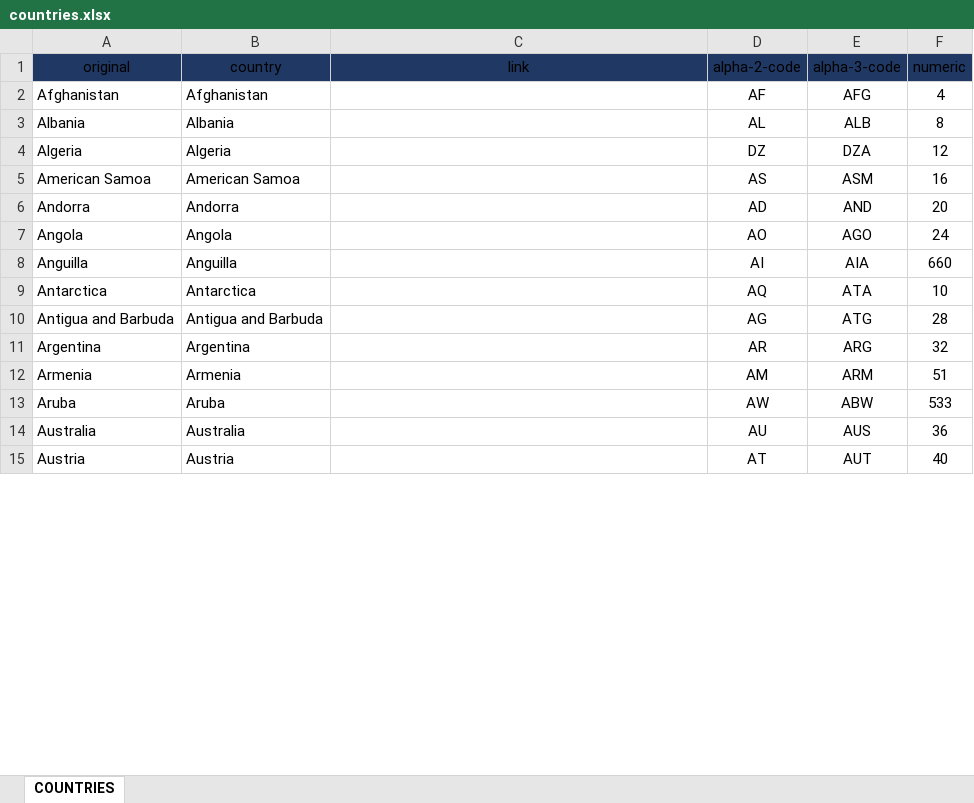
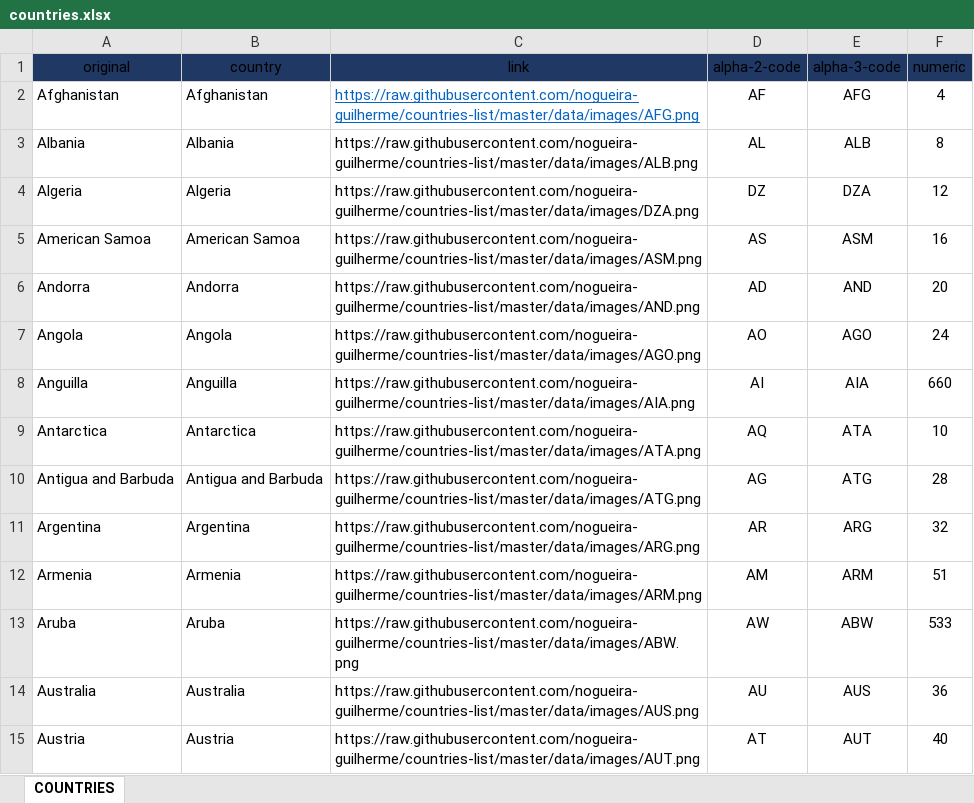
Before and after one commit to nogueira-guilherme/countries-list, an Excel workbook: data/countries.xlsx, sheet COUNTRIES, drawn as a sheet; only a part is shown; values as stored, in another font and other column widths than the file's, no borders; table styles not drawn; the diff covers the shown part only; the diff names each change by its address in the sheet, - before the commit and + after, or states it on an @@ line.

```diff
--- a/data/countries.xlsx (sheet COUNTRIES)
+++ b/data/countries.xlsx (sheet COUNTRIES)
-C2 (link): (empty)
+C2 (link): https://raw.githubusercontent.com/nogueira-guilherme/countries-list/master/data/images/AFG.png
-C3 (link): (empty)
+C3 (link): https://raw.githubusercontent.com/nogueira-guilherme/countries-list/master/data/images/ALB.png
-C4 (link): (empty)
+C4 (link): https://raw.githubusercontent.com/nogueira-guilherme/countries-list/master/data/images/DZA.png
-C5 (link): (empty)
+C5 (link): https://raw.githubusercontent.com/nogueira-guilherme/countries-list/master/data/images/ASM.png
-C6 (link): (empty)
+C6 (link): https://raw.githubusercontent.com/nogueira-guilherme/countries-list/master/data/images/AND.png
-C7 (link): (empty)
+C7 (link): https://raw.githubusercontent.com/nogueira-guilherme/countries-list/master/data/images/AGO.png
-C8 (link): (empty)
+C8 (link): https://raw.githubusercontent.com/nogueira-guilherme/countries-list/master/data/images/AIA.png
-C9 (link): (empty)
+C9 (link): https://raw.githubusercontent.com/nogueira-guilherme/countries-list/master/data/images/ATA.png
-C10 (link): (empty)
+C10 (link): https://raw.githubusercontent.com/nogueira-guilherme/countries-list/master/data/images/ATG.png
-C11 (link): (empty)
+C11 (link): https://raw.githubusercontent.com/nogueira-guilherme/countries-list/master/data/images/ARG.png
-C12 (link): (empty)
+C12 (link): https://raw.githubusercontent.com/nogueira-guilherme/countries-list/master/data/images/ARM.png
-C13 (link): (empty)
+C13 (link): https://raw.githubusercontent.com/nogueira-guilherme/countries-list/master/data/images/ABW.png
-C14 (link): (empty)
+C14 (link): https://raw.githubusercontent.com/nogueira-guilherme/countries-list/master/data/images/AUS.png
-C15 (link): (empty)
+C15 (link): https://raw.githubusercontent.com/nogueira-guilherme/countries-list/master/data/images/AUT.png
```
Also changed, not shown: 235 edited cells elsewhere in this sheet, 10 other files.
